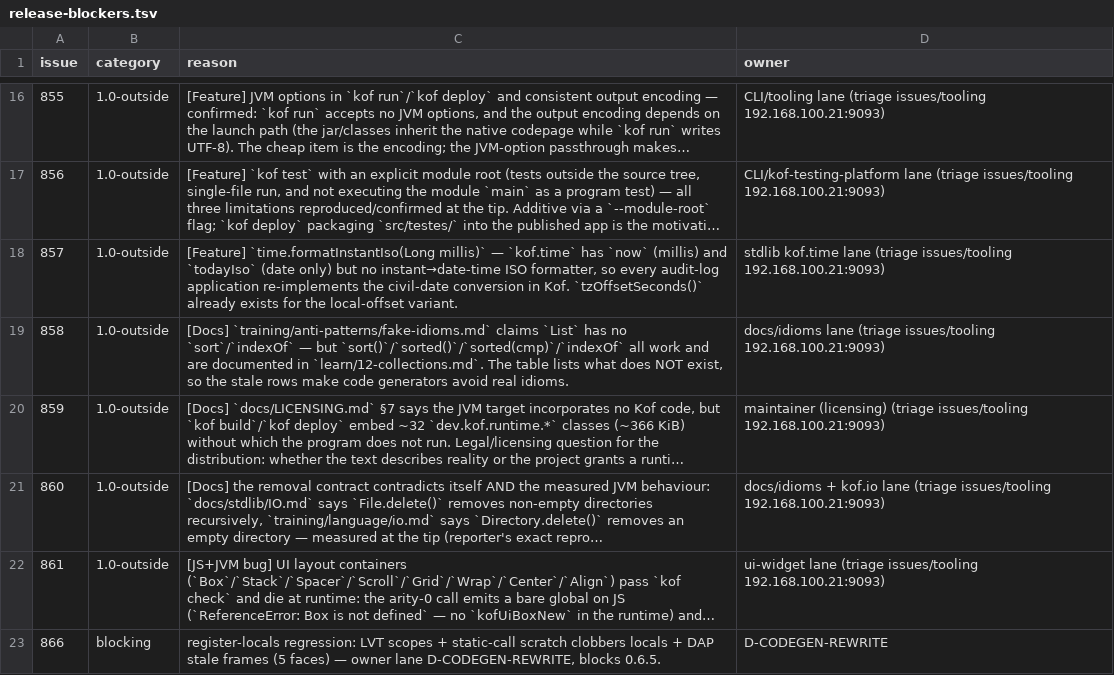
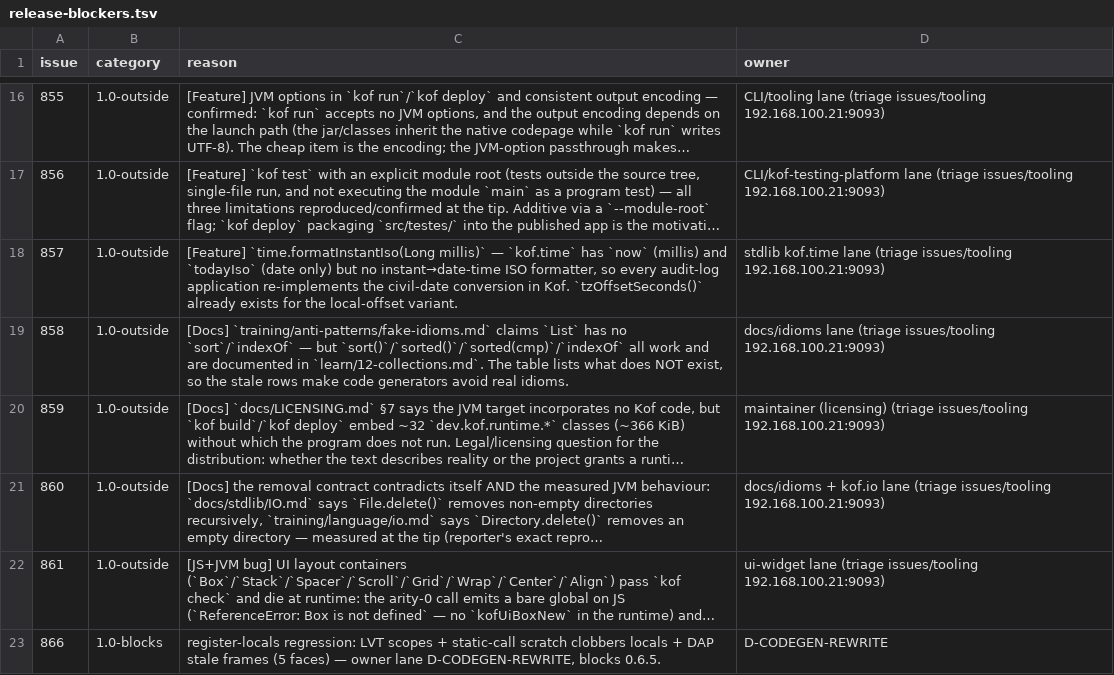
Before and after one commit to AlexandreMendess/Kof4j, a TSV file: scripts/release-blockers.tsv, drawn as a sheet; only a part is shown, gaps mark what is left out; long unchanged cells end in …; the diff names each change by its address in the sheet, - before the commit and + after, or states it on an @@ line.

Commit message:
docs(ledger): #866 filed — register-locals regression (5 faces: LVT/scratch/DAP), 1.0-blocks, blocks 0.6.5 — owner = 192.168.15.134:0

```diff
--- a/scripts/release-blockers.tsv
+++ b/scripts/release-blockers.tsv
-B23 (category): blocking
+B23 (category): 1.0-blocks
```
